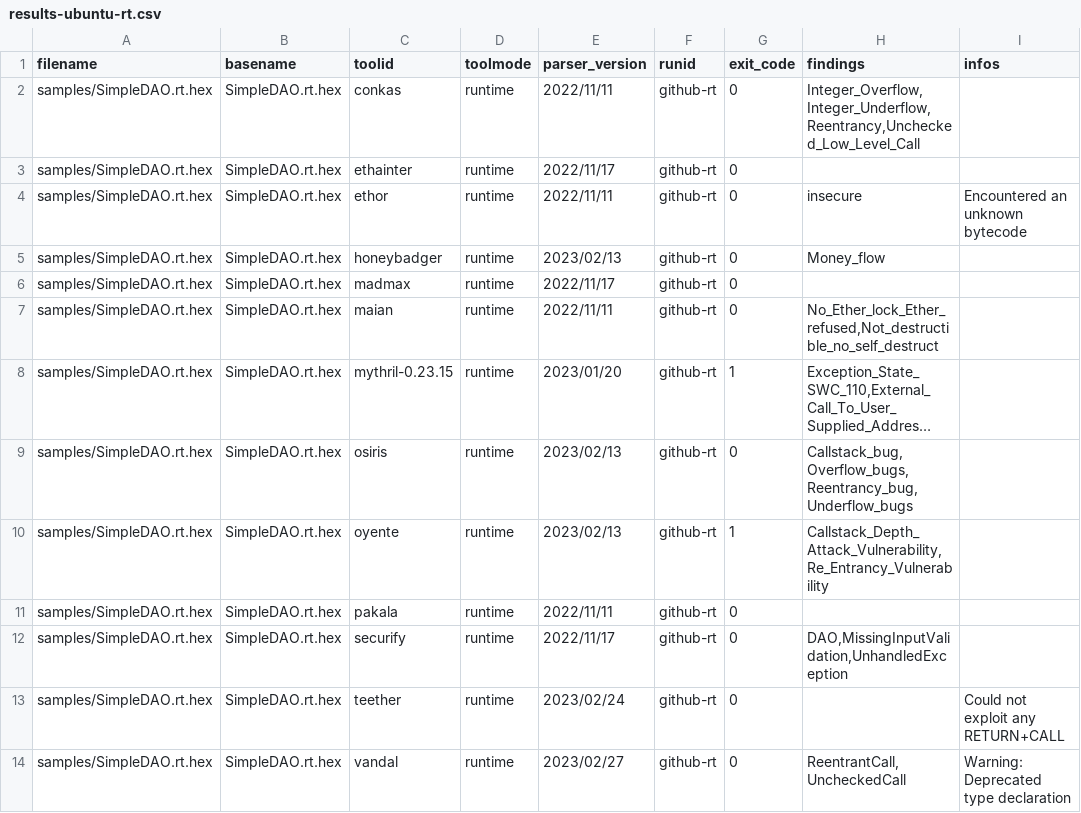
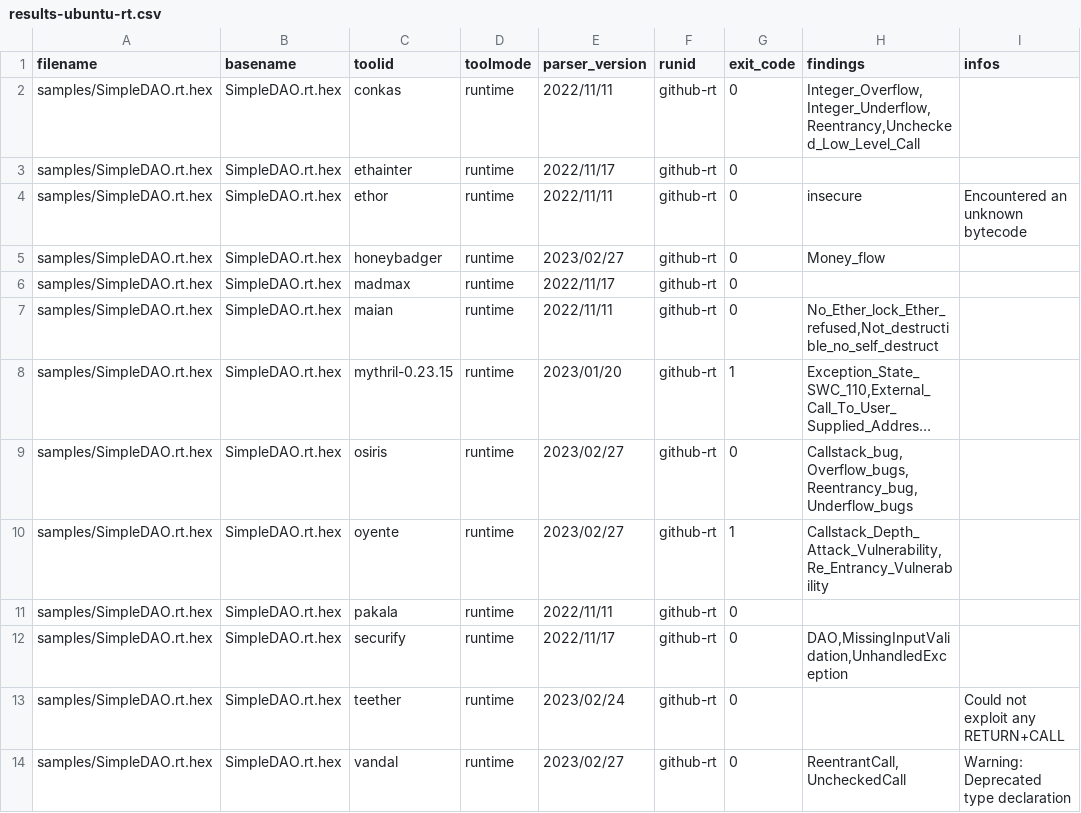
Before and after one commit to Cboy220/smartbugs, a CSV file: .github/results-ubuntu-rt.csv, drawn as a sheet; only a part is shown; long unchanged cells end in …; the diff names each change by its address in the sheet, - before the commit and + after, or states it on an @@ line.

Commit message:
Fix reference data for github workflow

```diff
--- a/.github/results-ubuntu-rt.csv
+++ b/.github/results-ubuntu-rt.csv
-E5 (parser_version): 2023/02/13
+E5 (parser_version): 2023/02/27
-E9:E10 (parser_version): 2023/02/13
+E9:E10 (parser_version): 2023/02/27
```
Also changed, not shown: .github/results-ubuntu-sol.csv.
